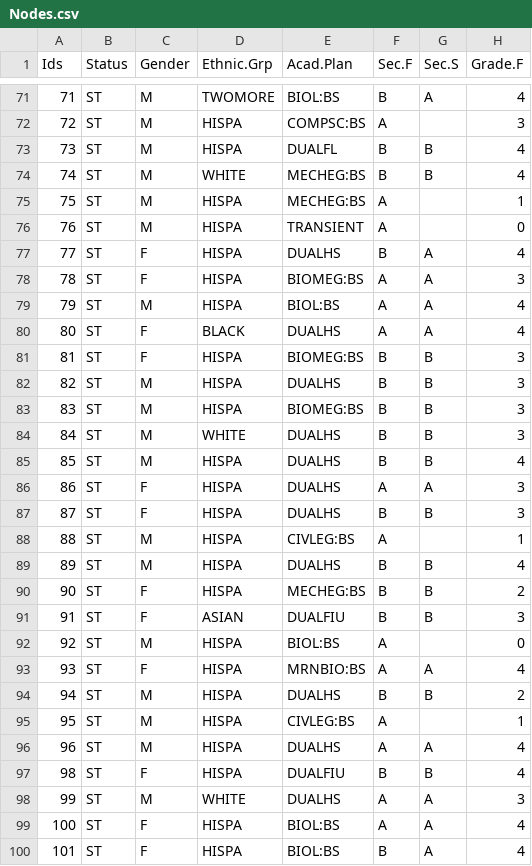
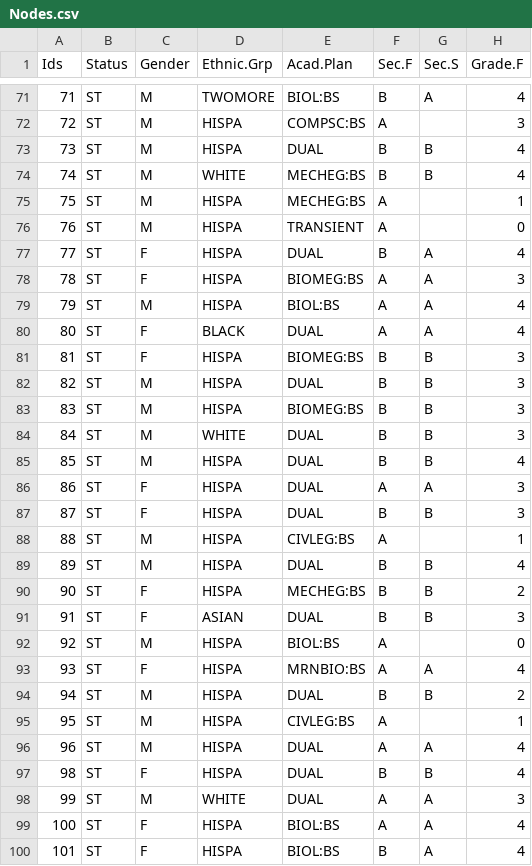
Before and after one commit to jpzwolak/NA-suite, a CSV file: Data/Nodes.csv, drawn as a sheet; only a part is shown, gaps mark what is left out; the diff covers the shown part only.

```diff
--- a/Data/Nodes.csv
+++ b/Data/Nodes.csv
@@ -72,3 +72,3 @@ Ids,Status,Gender,Ethnic.Grp,Acad.Plan,Sec.F,Sec.S,Grade.F
 72,ST,M,HISPA,COMPSC:BS,A,,3
-73,ST,M,HISPA,DUALFL,B,B,4
+73,ST,M,HISPA,DUAL,B,B,4
 74,ST,M,WHITE,MECHEG:BS,B,B,4
@@ -76,24 +76,24 @@ Ids,Status,Gender,Ethnic.Grp,Acad.Plan,Sec.F,Sec.S,Grade.F
 76,ST,M,HISPA,TRANSIENT,A,,0
-77,ST,F,HISPA,DUALHS,B,A,4
+77,ST,F,HISPA,DUAL,B,A,4
 78,ST,F,HISPA,BIOMEG:BS,A,A,3
 79,ST,M,HISPA,BIOL:BS,A,A,4
-80,ST,F,BLACK,DUALHS,A,A,4
+80,ST,F,BLACK,DUAL,A,A,4
 81,ST,F,HISPA,BIOMEG:BS,B,B,3
-82,ST,M,HISPA,DUALHS,B,B,3
+82,ST,M,HISPA,DUAL,B,B,3
 83,ST,M,HISPA,BIOMEG:BS,B,B,3
-84,ST,M,WHITE,DUALHS,B,B,3
-85,ST,M,HISPA,DUALHS,B,B,4
-86,ST,F,HISPA,DUALHS,A,A,3
-87,ST,F,HISPA,DUALHS,B,B,3
+84,ST,M,WHITE,DUAL,B,B,3
+85,ST,M,HISPA,DUAL,B,B,4
+86,ST,F,HISPA,DUAL,A,A,3
+87,ST,F,HISPA,DUAL,B,B,3
 88,ST,M,HISPA,CIVLEG:BS,A,,1
-89,ST,M,HISPA,DUALHS,B,B,4
+89,ST,M,HISPA,DUAL,B,B,4
 90,ST,F,HISPA,MECHEG:BS,B,B,2
-91,ST,F,ASIAN,DUALFIU,B,B,3
+91,ST,F,ASIAN,DUAL,B,B,3
 92,ST,M,HISPA,BIOL:BS,A,,0
 93,ST,F,HISPA,MRNBIO:BS,A,A,4
-94,ST,M,HISPA,DUALHS,B,B,2
+94,ST,M,HISPA,DUAL,B,B,2
 95,ST,M,HISPA,CIVLEG:BS,A,,1
-96,ST,M,HISPA,DUALHS,A,A,4
-98,ST,F,HISPA,DUALFIU,B,B,4
-99,ST,M,WHITE,DUALHS,A,A,3
+96,ST,M,HISPA,DUAL,A,A,4
+98,ST,F,HISPA,DUAL,B,B,4
+99,ST,M,WHITE,DUAL,A,A,3
 100,ST,F,HISPA,BIOL:BS,A,A,4
```
Also changed, not shown: 22 edited cells elsewhere in this file, 3 other files.
